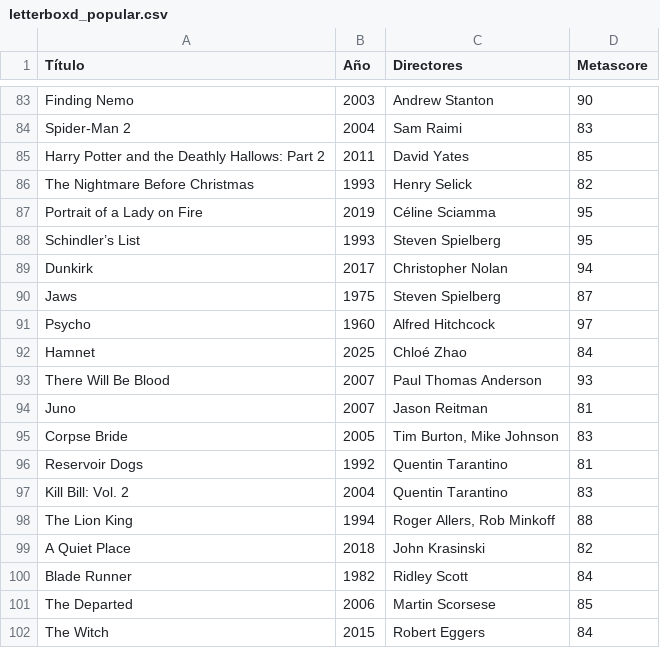
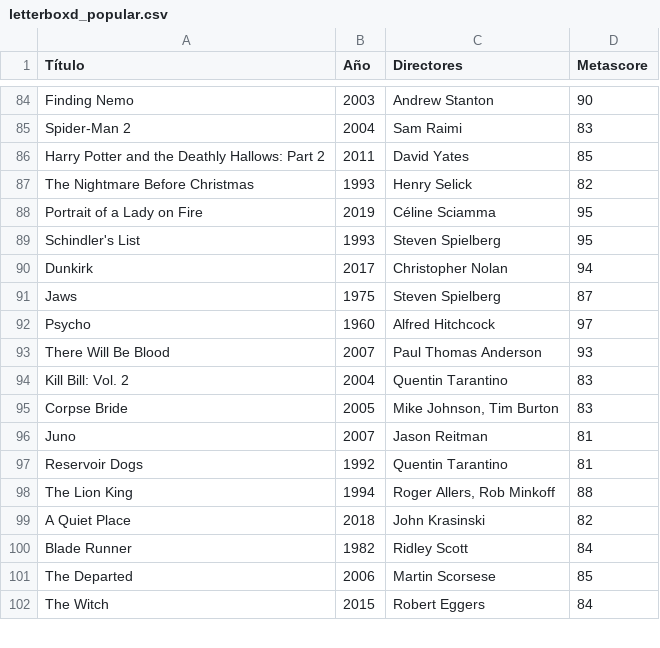
Before and after one commit to SamuelFriHer/letterboxd-scraper, a CSV file: output/letterboxd_popular.csv, drawn as a sheet; only a part is shown, gaps mark what is left out; the diff covers the shown part only.

Commit message:
chore: update popular movies list

```diff
--- a/output/letterboxd_popular.csv
+++ b/output/letterboxd_popular.csv
@@ -88,2 +89,2 @@ Portrait of a Lady on Fire,2019,Céline Sciamma,95
-Schindler’s List,1993,Steven Spielberg,95
+Schindler's List,1993,Steven Spielberg,95
 Dunkirk,2017,Christopher Nolan,94
@@ -91,2 +92 @@ Jaws,1975,Steven Spielberg,87
 Psycho,1960,Alfred Hitchcock,97
-Hamnet,2025,Chloé Zhao,84
@@ -94,2 +94,3 @@ There Will Be Blood,2007,Paul Thomas Anderson,93
+Kill Bill: Vol. 2,2004,Quentin Tarantino,83
+Corpse Bride,2005,"Mike Johnson, Tim Burton",83
 Juno,2007,Jason Reitman,81
-Corpse Bride,2005,"Tim Burton, Mike Johnson",83
@@ -97 +97,0 @@ Reservoir Dogs,1992,Quentin Tarantino,81
-Kill Bill: Vol. 2,2004,Quentin Tarantino,83
```
Also changed, not shown: 1 added row, 3 removed rows, 22 moved rows and 1 edited cell elsewhere in this file.
